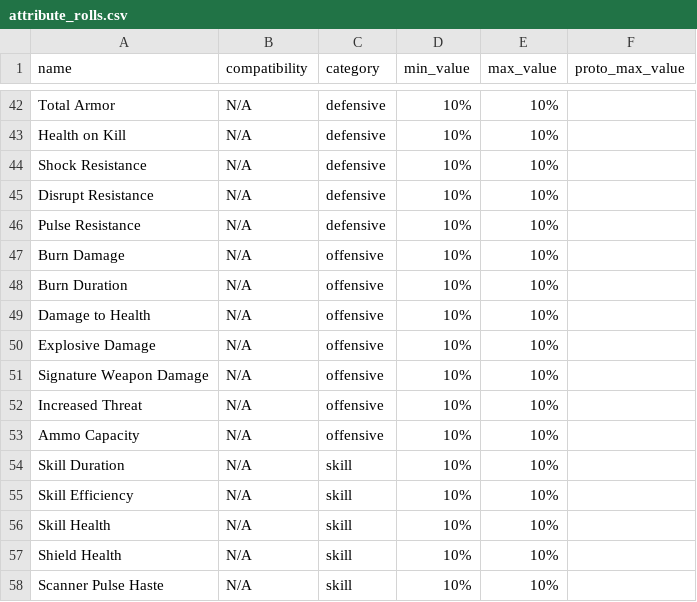
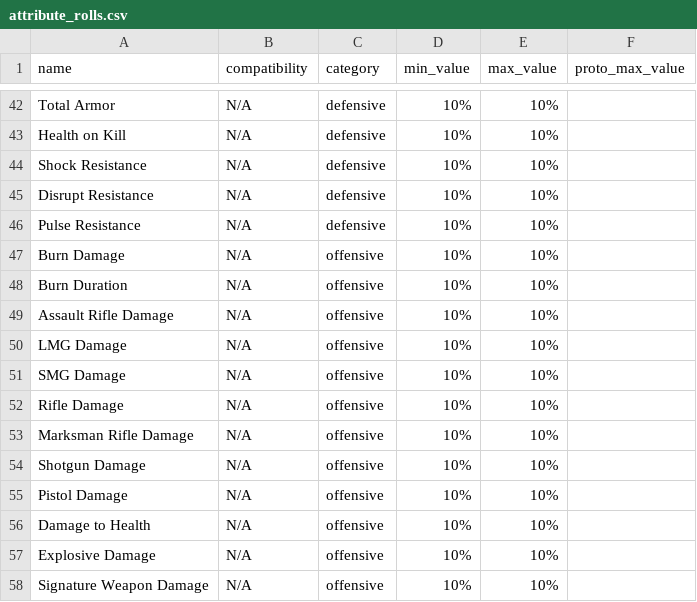
Before and after one commit to div2hub/data, a CSV file: attribute_rolls.csv, drawn as a sheet; only a part is shown, gaps mark what is left out; the shorter side is filled out with more unchanged rows.

Commit message:
fix: add non-core weapon damage stats to attribute_rolls.csv
Brand and gear set bonuses reference weapon-type damage stats
(e.g., "Marksman Rifle Damage:10%") without the "(Core)" suffix.
After ADR-006 renamed core attributes to include "(Core)", these
7 stats had no matching entry. Added as N/A-compatibility entries.

Added: Assault Rifle Damage, LMG Damage, SMG Damage, Rifle Damage,
Marksman Rifle Damage, Shotgun Damage, Pistol Damage

```diff
--- a/attribute_rolls.csv
+++ b/attribute_rolls.csv
@@ -48,2 +48,9 @@ Burn Damage,N/A,offensive,10%,10%,
 Burn Duration,N/A,offensive,10%,10%,
+Assault Rifle Damage,N/A,offensive,10%,10%,
+LMG Damage,N/A,offensive,10%,10%,
+SMG Damage,N/A,offensive,10%,10%,
+Rifle Damage,N/A,offensive,10%,10%,
+Marksman Rifle Damage,N/A,offensive,10%,10%,
+Shotgun Damage,N/A,offensive,10%,10%,
+Pistol Damage,N/A,offensive,10%,10%,
 Damage to Health,N/A,offensive,10%,10%,
```
